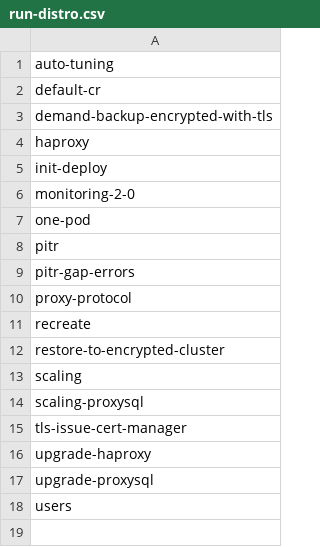
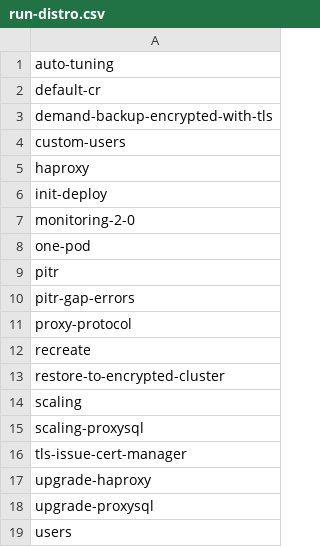
Before and after one commit to percona/percona-xtradb-cluster-operator, a CSV file: e2e-tests/run-distro.csv, drawn as a sheet; the diff names each change by its address in the sheet, - before the commit and + after, or states it on an @@ line.

Commit message:
Add to e2e tests.

```diff
--- a/e2e-tests/run-distro.csv
+++ b/e2e-tests/run-distro.csv
+row 4: custom-users
```
Also changed, not shown: 2 other files.
